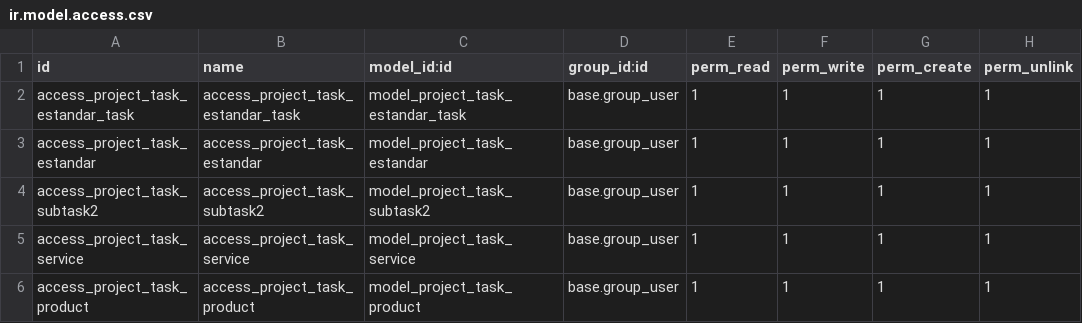
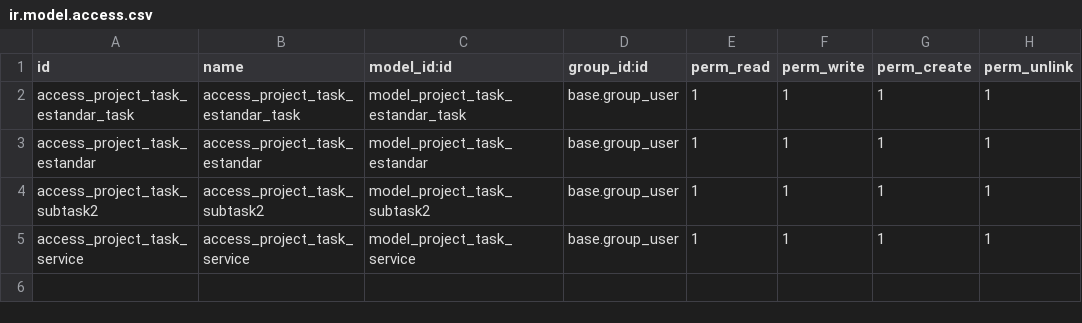
Before and after one commit to itsurnqn/addons-libra, a CSV file: libra_project/security/ir.model.access.csv, drawn as a sheet; the diff names each change by its address in the sheet, - before the commit and + after, or states it on an @@ line.

```diff
--- a/libra_project/security/ir.model.access.csv
+++ b/libra_project/security/ir.model.access.csv
-row 6: access_project_task_product | access_project_task_product | model_project_task_product | base.group_user | 1 | 1 | 1 | 1
```
Also changed, not shown: 5 other files.
